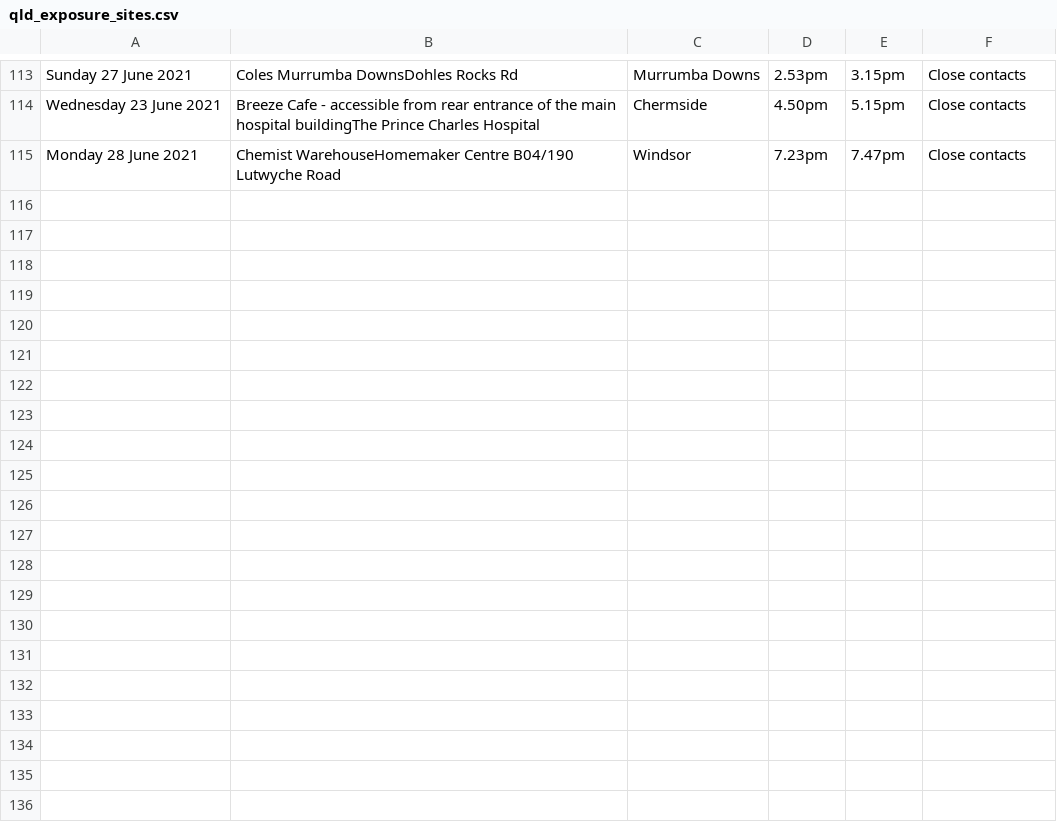
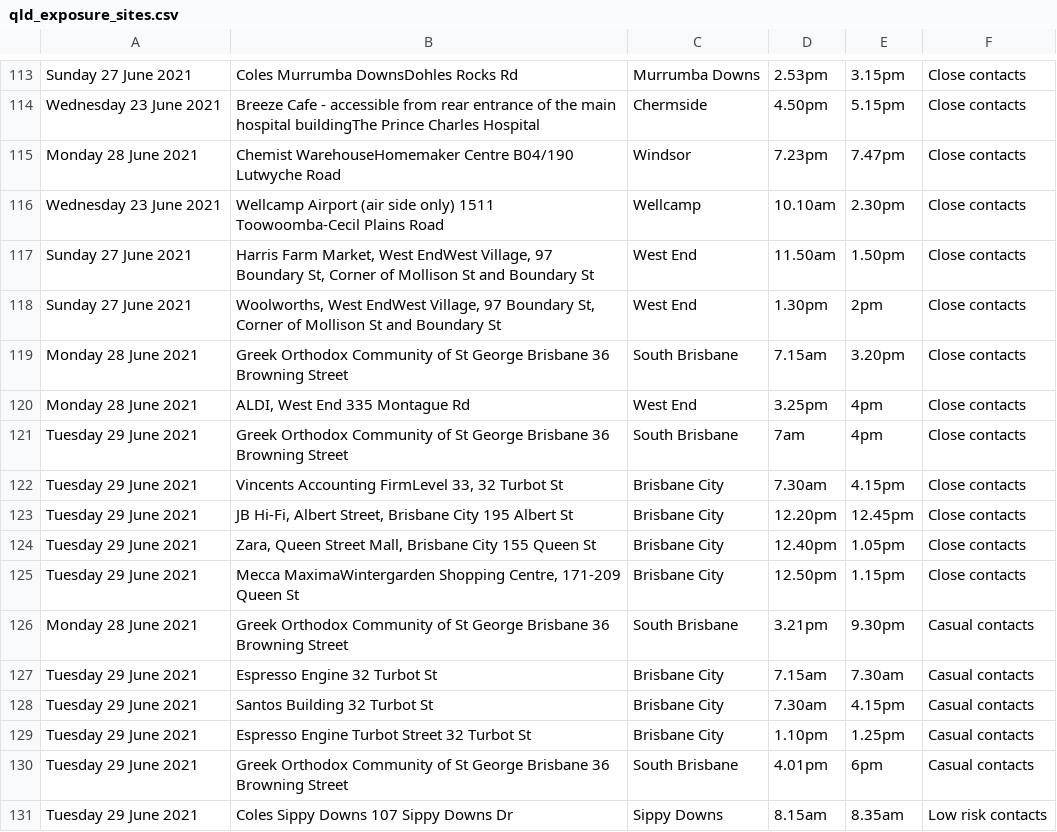
Before and after one commit to joshnicholas/exposure_site_scrapers, a CSV file: data/qld_exposure_sites.csv, drawn as a sheet; only a part is shown, gaps mark what is left out; the diff names each change by its address in the sheet, - before the commit and + after, or states it on an @@ line.

Commit message:
Latest data: Fri Jul  2 08:31:13 UTC 2021

```diff
--- a/data/qld_exposure_sites.csv
+++ b/data/qld_exposure_sites.csv
+row 116: Wednesday 23 June 2021 | Wellcamp Airport (air side only) 1511 Toowoomba-Cecil Plains Road | Wellcamp | 10.10am | 2.30pm | Close contacts
+row 117: Sunday 27 June 2021 | Harris Farm Market, West EndWest Village, 97 Boundary St, Corner of Mollison St and Boundary St | West End | 11.50am | 1.50pm | Close contacts
+row 118: Sunday 27 June 2021 | Woolworths, West EndWest Village, 97 Boundary St, Corner of Mollison St and Boundary St | West End | 1.30pm | 2pm | Close contacts
+row 119: Monday 28 June 2021 | Greek Orthodox Community of St George Brisbane 36 Browning Street | South Brisbane | 7.15am | 3.20pm | Close contacts
+row 120: Monday 28 June 2021 | ALDI, West End 335 Montague Rd | West End | 3.25pm | 4pm | Close contacts
+row 121: Tuesday 29 June 2021 | Greek Orthodox Community of St George Brisbane 36 Browning Street | South Brisbane | 7am | 4pm | Close contacts
+row 122: Tuesday 29 June 2021 | Vincents Accounting FirmLevel 33, 32 Turbot St | Brisbane City | 7.30am | 4.15pm | Close contacts
+row 123: Tuesday 29 June 2021 | JB Hi-Fi, Albert Street, Brisbane City 195 Albert St | Brisbane City | 12.20pm | 12.45pm | Close contacts
+row 124: Tuesday 29 June 2021 | Zara, Queen Street Mall, Brisbane City 155 Queen St | Brisbane City | 12.40pm | 1.05pm | Close contacts
+row 125: Tuesday 29 June 2021 | Mecca MaximaWintergarden Shopping Centre, 171-209 Queen St | Brisbane City | 12.50pm | 1.15pm | Close contacts
+row 126: Monday 28 June 2021 | Greek Orthodox Community of St George Brisbane 36 Browning Street | South Brisbane | 3.21pm | 9.30pm | Casual contacts
+row 127: Tuesday 29 June 2021 | Espresso Engine 32 Turbot St | Brisbane City | 7.15am | 7.30am | Casual contacts
+row 128: Tuesday 29 June 2021 | Santos Building 32 Turbot St | Brisbane City | 7.30am | 4.15pm | Casual contacts
+row 129: Tuesday 29 June 2021 | Espresso Engine Turbot Street 32 Turbot St | Brisbane City | 1.10pm | 1.25pm | Casual contacts
+row 130: Tuesday 29 June 2021 | Greek Orthodox Community of St George Brisbane 36 Browning Street | South Brisbane | 4.01pm | 6pm | Casual contacts
+row 131: Tuesday 29 June 2021 | Coles Sippy Downs 107 Sippy Downs Dr | Sippy Downs | 8.15am | 8.35am | Low risk contacts
```
Also changed, not shown: 1 other file.
